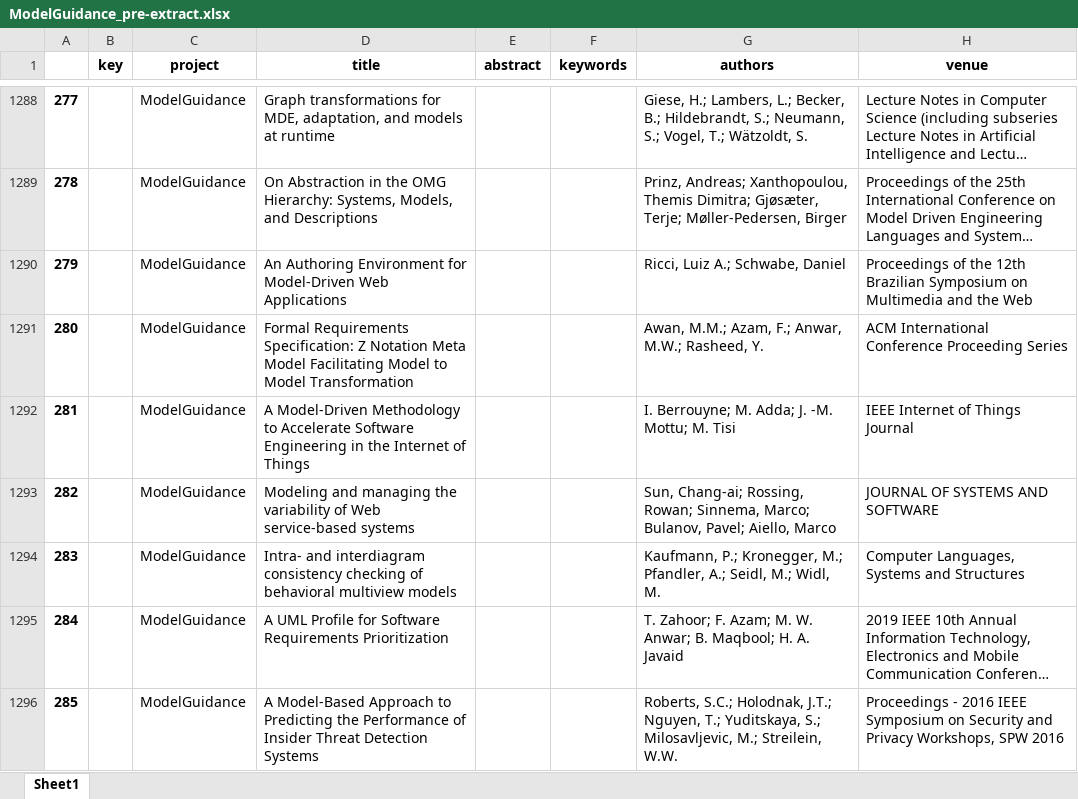
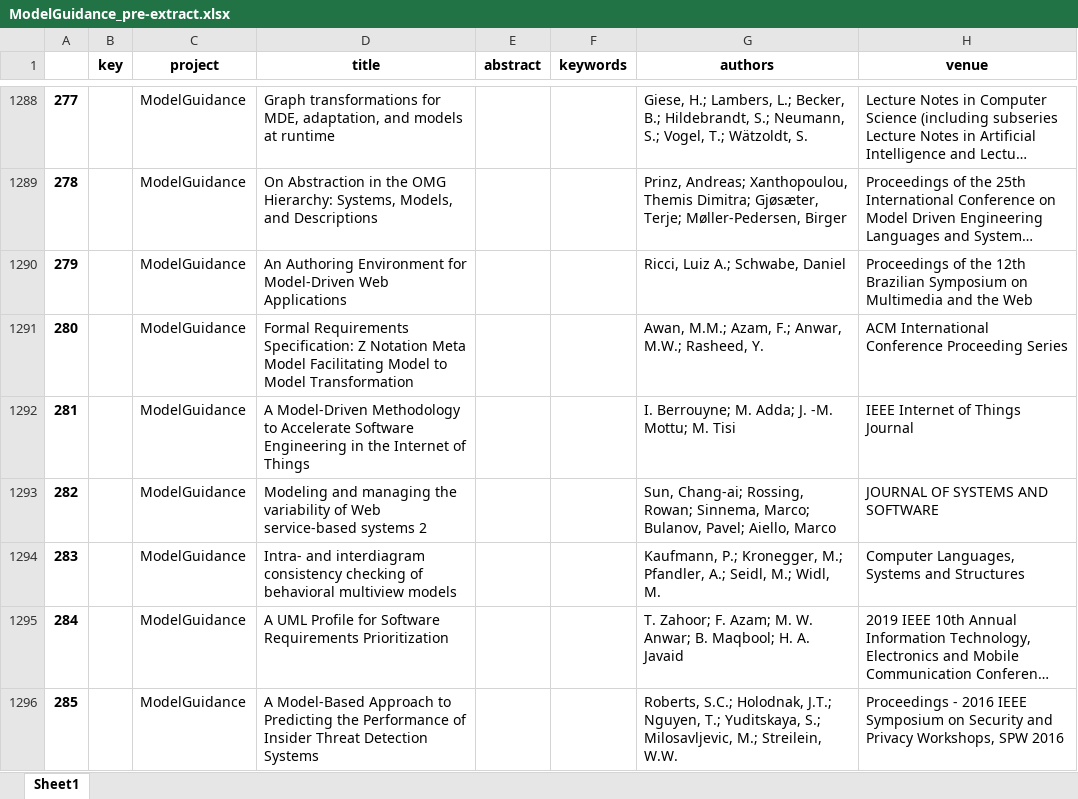
Before and after one commit to geodes-sms/IFT3150-ProjetCurationMetadonnees, an Excel workbook: Datasets/ModelGuidance/ModelGuidance_pre-extract.xlsx, sheet Sheet1, drawn as a sheet; only a part is shown, gaps mark what is left out; long unchanged cells end in …; values as stored, in another font and other column widths than the file's, no borders; the diff covers the shown part only; the diff names each change by its address in the sheet, - before the commit and + after, or states it on an @@ line.

```diff
--- a/Datasets/ModelGuidance/ModelGuidance_pre-extract.xlsx (sheet Sheet1)
+++ b/Datasets/ModelGuidance/ModelGuidance_pre-extract.xlsx (sheet Sheet1)
-D1293 (title): …service-based systems
+D1293 (title): …service-based systems 2
```
Also changed, not shown: 24 edited cells elsewhere in this sheet, Datasets/ArchiML/ArchiML_pre-extract.xlsx, Datasets/CodeCompr/CodeCompr_pre-extract.xlsx, 5 other files.
